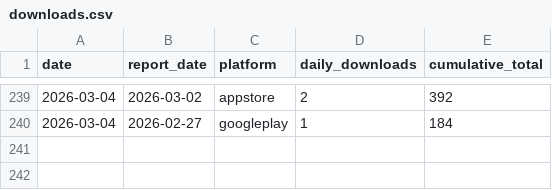
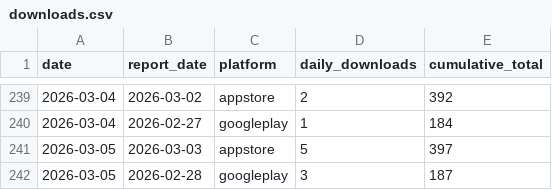
Before and after one commit to sheenana-dev/bticket-download-report, a CSV file: data/downloads.csv, drawn as a sheet; only a part is shown, gaps mark what is left out; the diff names each change by its address in the sheet, - before the commit and + after, or states it on an @@ line.

```diff
--- a/data/downloads.csv
+++ b/data/downloads.csv
+row 241: 2026-03-05 | 2026-03-03 | appstore | 5 | 397
+row 242: 2026-03-05 | 2026-02-28 | googleplay | 3 | 187
```
